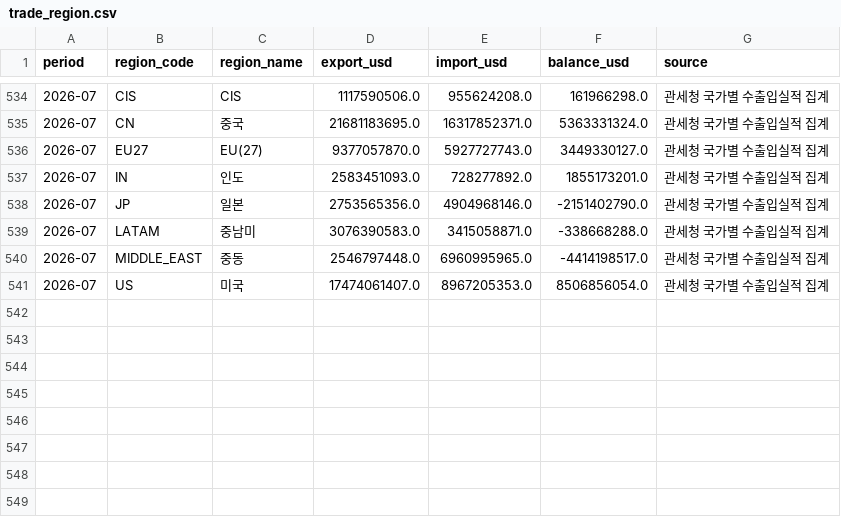
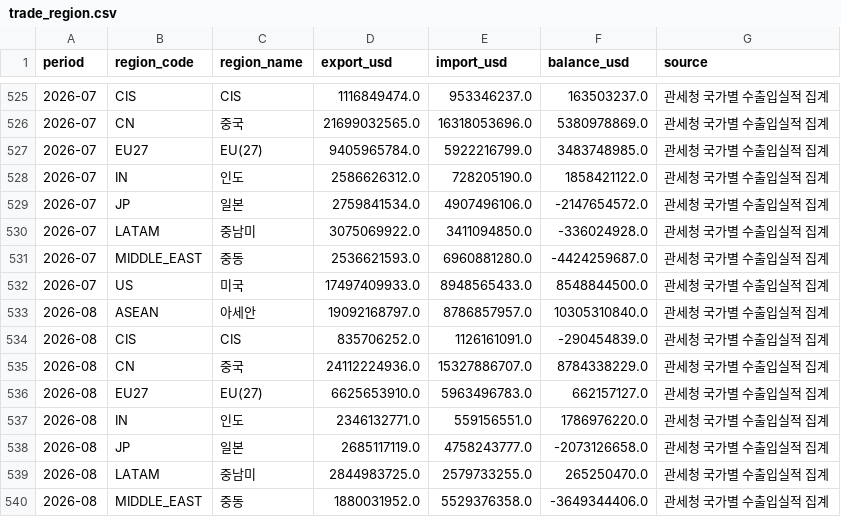
Before and after one commit to psicsh/Korea-trade-dashboard, a CSV file: data/trade_region.csv, drawn as a sheet; only a part is shown, gaps mark what is left out; the diff covers the shown part only.

```diff
--- a/data/trade_region.csv
+++ b/data/trade_region.csv
@@ -534,8 +525,16 @@ period,region_code,region_name,export_usd,import_usd,balance_usd,source
-2026-07,CIS,CIS,1117590506.0,955624208.0,161966298.0,관세청 국가별 수출입실적 집계
-2026-07,CN,중국,21681183695.0,16317852371.0,5363331324.0,관세청 국가별 수출입실적 집계
-2026-07,EU27,EU(27),9377057870.0,5927727743.0,3449330127.0,관세청 국가별 수출입실적 집계
-2026-07,IN,인도,2583451093.0,728277892.0,1855173201.0,관세청 국가별 수출입실적 집계
-2026-07,JP,일본,2753565356.0,4904968146.0,-2151402790.0,관세청 국가별 수출입실적 집계
-2026-07,LATAM,중남미,3076390583.0,3415058871.0,-338668288.0,관세청 국가별 수출입실적 집계
-2026-07,MIDDLE_EAST,중동,2546797448.0,6960995965.0,-4414198517.0,관세청 국가별 수출입실적 집계
-2026-07,US,미국,17474061407.0,8967205353.0,8506856054.0,관세청 국가별 수출입실적 집계
+2026-07,CIS,CIS,1116849474.0,953346237.0,163503237.0,관세청 국가별 수출입실적 집계
+2026-07,CN,중국,21699032565.0,16318053696.0,5380978869.0,관세청 국가별 수출입실적 집계
+2026-07,EU27,EU(27),9405965784.0,5922216799.0,3483748985.0,관세청 국가별 수출입실적 집계
+2026-07,IN,인도,2586626312.0,728205190.0,1858421122.0,관세청 국가별 수출입실적 집계
+2026-07,JP,일본,2759841534.0,4907496106.0,-2147654572.0,관세청 국가별 수출입실적 집계
+2026-07,LATAM,중남미,3075069922.0,3411094850.0,-336024928.0,관세청 국가별 수출입실적 집계
+2026-07,MIDDLE_EAST,중동,2536621593.0,6960881280.0,-4424259687.0,관세청 국가별 수출입실적 집계
+2026-07,US,미국,17497409933.0,8948565433.0,8548844500.0,관세청 국가별 수출입실적 집계
+2026-08,ASEAN,아세안,19092168797.0,8786857957.0,10305310840.0,관세청 국가별 수출입실적 집계
+2026-08,CIS,CIS,835706252.0,1126161091.0,-290454839.0,관세청 국가별 수출입실적 집계
+2026-08,CN,중국,24112224936.0,15327886707.0,8784338229.0,관세청 국가별 수출입실적 집계
+2026-08,EU27,EU(27),6625653910.0,5963496783.0,662157127.0,관세청 국가별 수출입실적 집계
+2026-08,IN,인도,2346132771.0,559156551.0,1786976220.0,관세청 국가별 수출입실적 집계
+2026-08,JP,일본,2685117119.0,4758243777.0,-2073126658.0,관세청 국가별 수출입실적 집계
+2026-08,LATAM,중남미,2844983725.0,2579733255.0,265250470.0,관세청 국가별 수출입실적 집계
+2026-08,MIDDLE_EAST,중동,1880031952.0,5529376358.0,-3649344406.0,관세청 국가별 수출입실적 집계
```
Also changed, not shown: 1 added row, 9 removed rows and 30 edited cells elsewhere in this file, data/trade_industry.csv, data/trade_monthly.csv, 1 other file.
